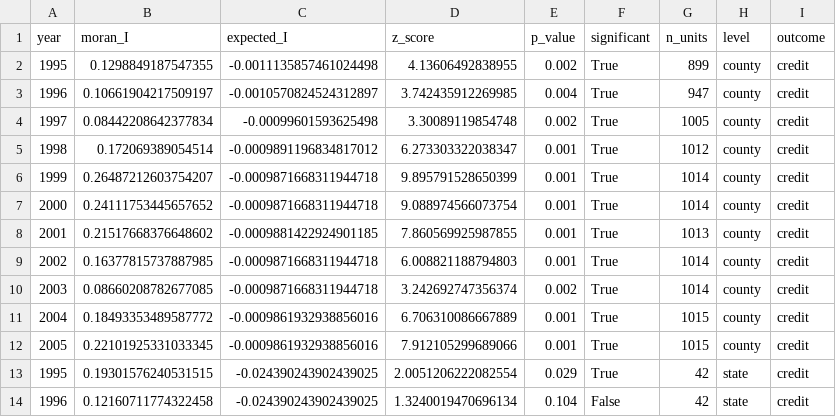
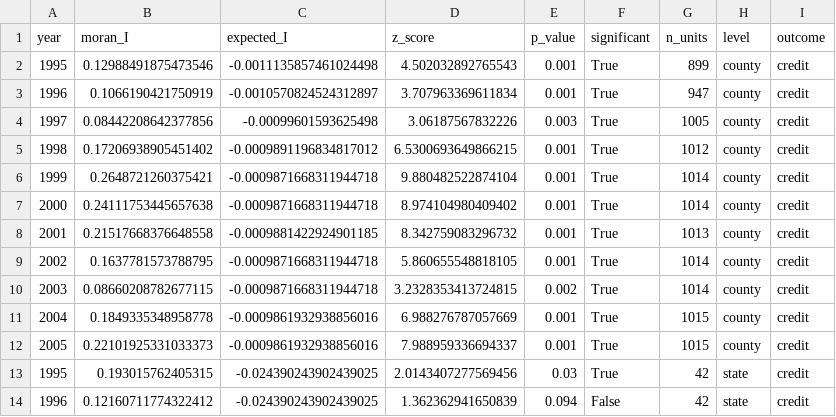
Before and after one commit to qlexiaa/banknets, a CSV file: output/diagnostics/moran_i_results.csv, drawn as a sheet; only a part is shown; the diff covers the shown part only.

```diff
--- a/output/diagnostics/moran_i_results.csv
+++ b/output/diagnostics/moran_i_results.csv
@@ -1,14 +1,14 @@
 year,moran_I,expected_I,z_score,p_value,significant,n_units,level,outcome
-1995,0.1298849187547355,-0.0011135857461024498,4.13606492838955,0.002,True,899,county,credit
-1996,0.10661904217509197,-0.0010570824524312897,3.742435912269985,0.004,True,947,county,credit
-1997,0.08442208642377834,-0.00099601593625498,3.30089119854748,0.002,True,1005,county,credit
-1998,0.172069389054514,-0.0009891196834817012,6.273303322038347,0.001,True,1012,county,credit
-1999,0.26487212603754207,-0.0009871668311944718,9.895791528650399,0.001,True,1014,county,credit
-2000,0.24111753445657652,-0.0009871668311944718,9.088974566073754,0.001,True,1014,county,credit
-2001,0.21517668376648602,-0.0009881422924901185,7.860569925987855,0.001,True,1013,county,credit
-2002,0.16377815737887985,-0.0009871668311944718,6.008821188794803,0.001,True,1014,county,credit
-2003,0.08660208782677085,-0.0009871668311944718,3.242692747356374,0.002,True,1014,county,credit
-2004,0.18493353489587772,-0.0009861932938856016,6.706310086667889,0.001,True,1015,county,credit
-2005,0.22101925331033345,-0.0009861932938856016,7.912105299689066,0.001,True,1015,county,credit
-1995,0.19301576240531515,-0.024390243902439025,2.0051206222082554,0.029,True,42,state,credit
-1996,0.12160711774322458,-0.024390243902439025,1.3240019470696134,0.104,False,42,state,credit
+1995,0.12988491875473546,-0.0011135857461024498,4.502032892765543,0.001,True,899,county,credit
+1996,0.1066190421750919,-0.0010570824524312897,3.707963369611834,0.001,True,947,county,credit
+1997,0.08442208642377856,-0.00099601593625498,3.06187567832226,0.003,True,1005,county,credit
+1998,0.17206938905451402,-0.0009891196834817012,6.5300693649866215,0.001,True,1012,county,credit
+1999,0.2648721260375421,-0.0009871668311944718,9.880482522874104,0.001,True,1014,county,credit
+2000,0.24111753445657638,-0.0009871668311944718,8.974104980409402,0.001,True,1014,county,credit
+2001,0.21517668376648558,-0.0009881422924901185,8.342759083296732,0.001,True,1013,county,credit
+2002,0.1637781573788795,-0.0009871668311944718,5.860655548818105,0.001,True,1014,county,credit
+2003,0.08660208782677115,-0.0009871668311944718,3.2328353413724815,0.002,True,1014,county,credit
+2004,0.1849335348958778,-0.0009861932938856016,6.988276787057669,0.001,True,1015,county,credit
+2005,0.22101925331033373,-0.0009861932938856016,7.988959336694337,0.001,True,1015,county,credit
+1995,0.193015762405315,-0.024390243902439025,2.0143407277569456,0.03,True,42,state,credit
+1996,0.12160711774322412,-0.024390243902439025,1.362362941650839,0.094,False,42,state,credit
```
Also changed, not shown: 26 edited cells elsewhere in this file, output/diagnostics/moran_i_wbank_results.csv, output/fgls_hausman_moran.csv, 11 other files.
